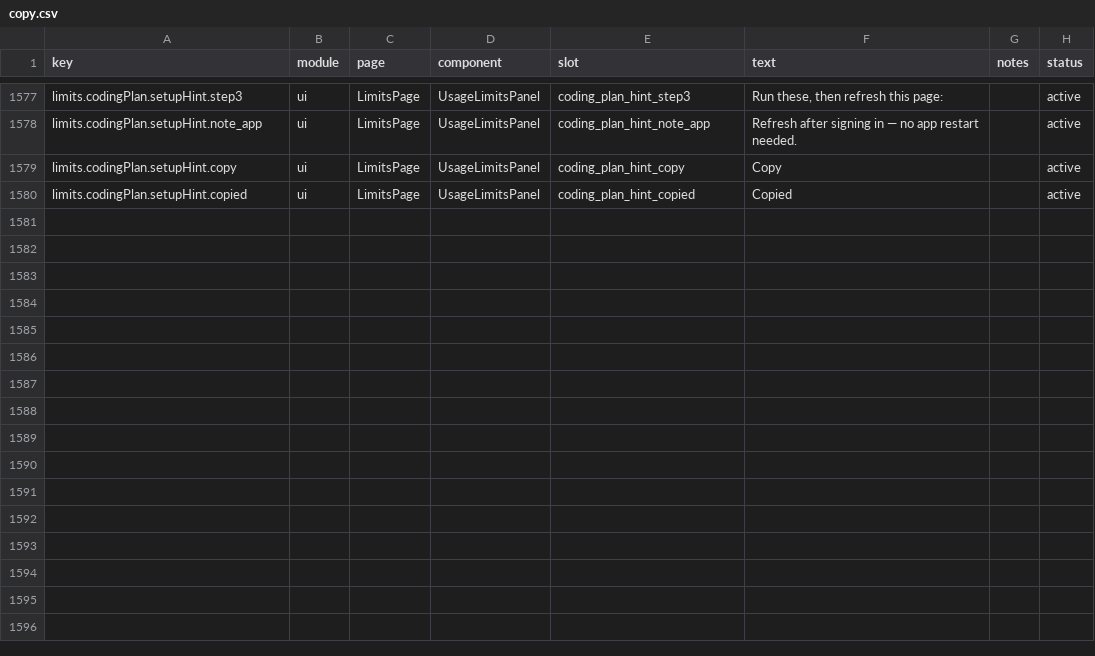
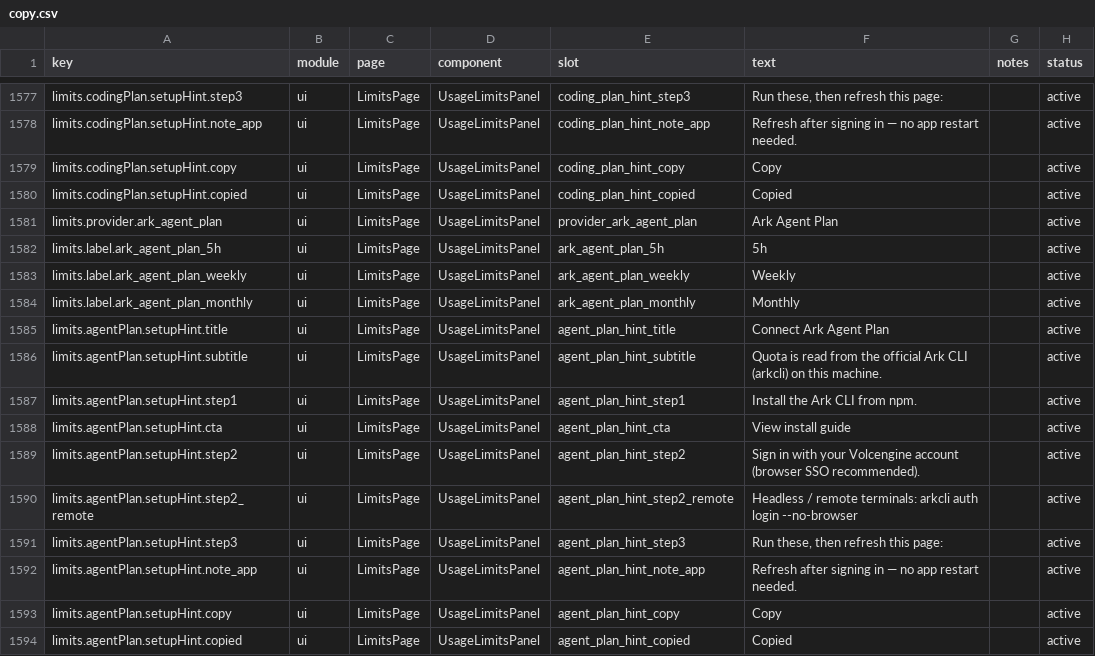
Before and after one commit to CrazyForks/TokenTracker, a CSV file: dashboard/src/content/copy.csv, drawn as a sheet; only a part is shown, gaps mark what is left out; the diff names each change by its address in the sheet, - before the commit and + after, or states it on an @@ line.

Commit message:
feat(limits): add Ark Agent Plan as separate provider (dual Provider)
- support agent-plan alongside coding-plan as parallel products
- handle 5h label, daily skip, used/total fallback, small/medium/large/max tiers
- friendly 127 handling with disk-cache fallback
- add provider to dashboard, copy/i18n, Swift, pet-quips
- fixes #555

```diff
--- a/dashboard/src/content/copy.csv
+++ b/dashboard/src/content/copy.csv
+row 1581: limits.provider.ark_agent_plan | ui | LimitsPage | UsageLimitsPanel | provider_ark_agent_plan | Ark Agent Plan |  | active
+row 1582: limits.label.ark_agent_plan_5h | ui | LimitsPage | UsageLimitsPanel | ark_agent_plan_5h | 5h |  | active
+row 1583: limits.label.ark_agent_plan_weekly | ui | LimitsPage | UsageLimitsPanel | ark_agent_plan_weekly | Weekly |  | active
+row 1584: limits.label.ark_agent_plan_monthly | ui | LimitsPage | UsageLimitsPanel | ark_agent_plan_monthly | Monthly |  | active
+row 1585: limits.agentPlan.setupHint.title | ui | LimitsPage | UsageLimitsPanel | agent_plan_hint_title | Connect Ark Agent Plan |  | active
+row 1586: limits.agentPlan.setupHint.subtitle | ui | LimitsPage | UsageLimitsPanel | agent_plan_hint_subtitle | Quota is read from the official Ark CLI (arkcli) on this machine. |  | active
+row 1587: limits.agentPlan.setupHint.step1 | ui | LimitsPage | UsageLimitsPanel | agent_plan_hint_step1 | Install the Ark CLI from npm. |  | active
+row 1588: limits.agentPlan.setupHint.cta | ui | LimitsPage | UsageLimitsPanel | agent_plan_hint_cta | View install guide |  | active
+row 1589: limits.agentPlan.setupHint.step2 | ui | LimitsPage | UsageLimitsPanel | agent_plan_hint_step2 | Sign in with your Volcengine account (browser SSO recommended). |  | active
+row 1590: limits.agentPlan.setupHint.step2_remote | ui | LimitsPage | UsageLimitsPanel | agent_plan_hint_step2_remote | Headless / remote terminals: arkcli auth login --no-browser |  | active
+row 1591: limits.agentPlan.setupHint.step3 | ui | LimitsPage | UsageLimitsPanel | agent_plan_hint_step3 | Run these, then refresh this page: |  | active
+row 1592: limits.agentPlan.setupHint.note_app | ui | LimitsPage | UsageLimitsPanel | agent_plan_hint_note_app | Refresh after signing in — no app restart needed. |  | active
+row 1593: limits.agentPlan.setupHint.copy | ui | LimitsPage | UsageLimitsPanel | agent_plan_hint_copy | Copy |  | active
+row 1594: limits.agentPlan.setupHint.copied | ui | LimitsPage | UsageLimitsPanel | agent_plan_hint_copied | Copied |  | active
```
Also changed, not shown: 17 other files.
